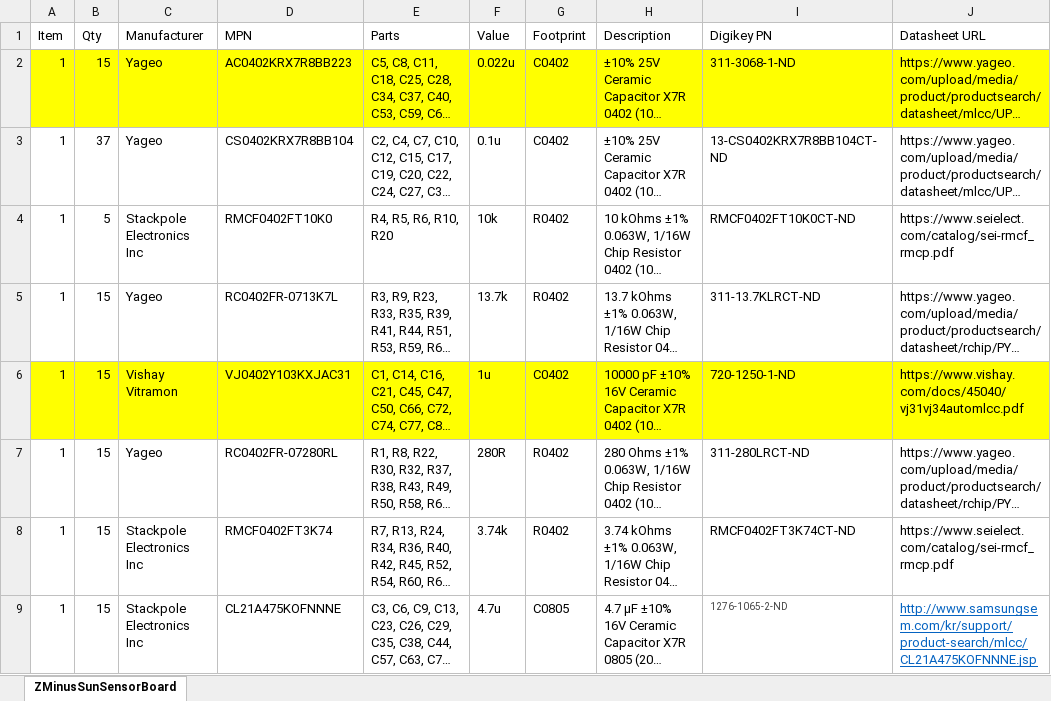
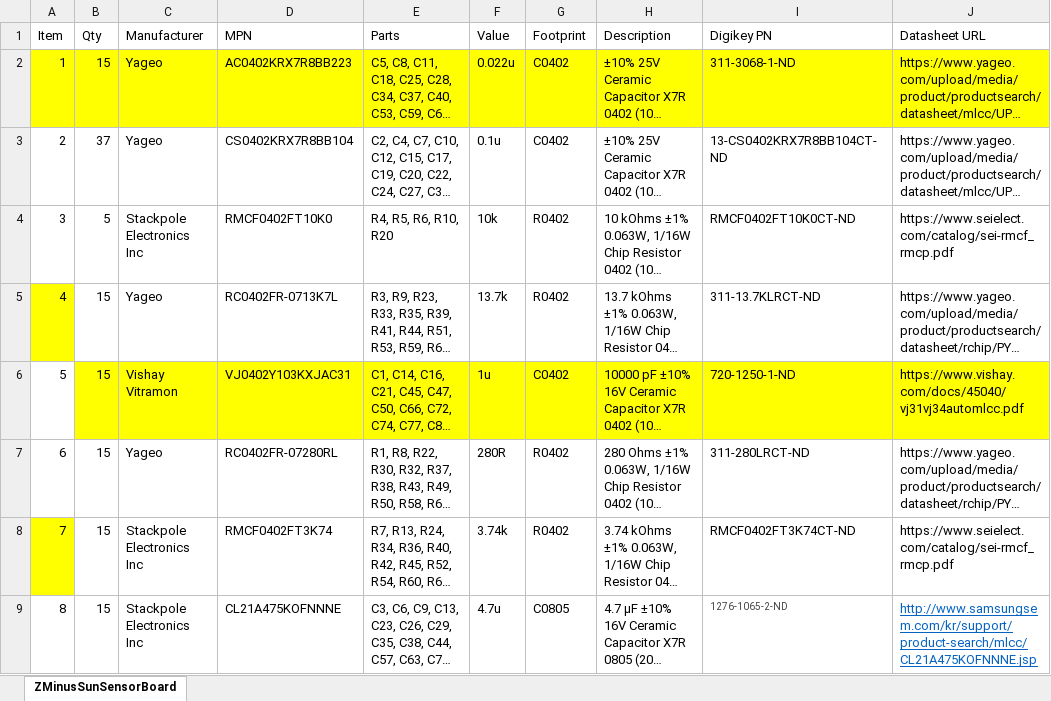
Before and after one commit to DalhousieSpaceSystemsLab/CubeSat-ADCS-Hardware, an Excel workbook: manufacturing/BOMs/Z-_SUN_BOM_REV_B.xlsx, sheet ZMinusSunSensorBoard, drawn as a sheet; only a part is shown; long unchanged cells end in …; values as stored, in another font and other column widths than the file's, no borders; table styles not drawn; the diff covers the shown part only; the diff names each change by its address in the sheet, - before the commit and + after, or states it on an @@ line.

```diff
--- a/manufacturing/BOMs/Z-_SUN_BOM_REV_B.xlsx (sheet ZMinusSunSensorBoard)
+++ b/manufacturing/BOMs/Z-_SUN_BOM_REV_B.xlsx (sheet ZMinusSunSensorBoard)
-A3 (Item): 1
+A3 (Item): 2
-A4 (Item): 1
+A4 (Item): 3
-A5 (Item): 1
+A5 (Item): 4
-A5 fill: none
+A5 fill: #FFFF00
-A6 (Item): 1
+A6 (Item): 5
-A6 fill: #FFFF00
+A6 fill: none
-A7 (Item): 1
+A7 (Item): 6
-A8 (Item): 1
+A8 (Item): 7
-A8 fill: none
+A8 fill: #FFFF00
-A9 (Item): 1
+A9 (Item): 8
```
Also changed, not shown: 2 added rows, 1 removed row, 6 edited cells and cell formats elsewhere in this sheet, manufacturing/BOMs/All ICs.xlsx, manufacturing/BOMs/ICs to be ordered.xlsx, 2 other files.
